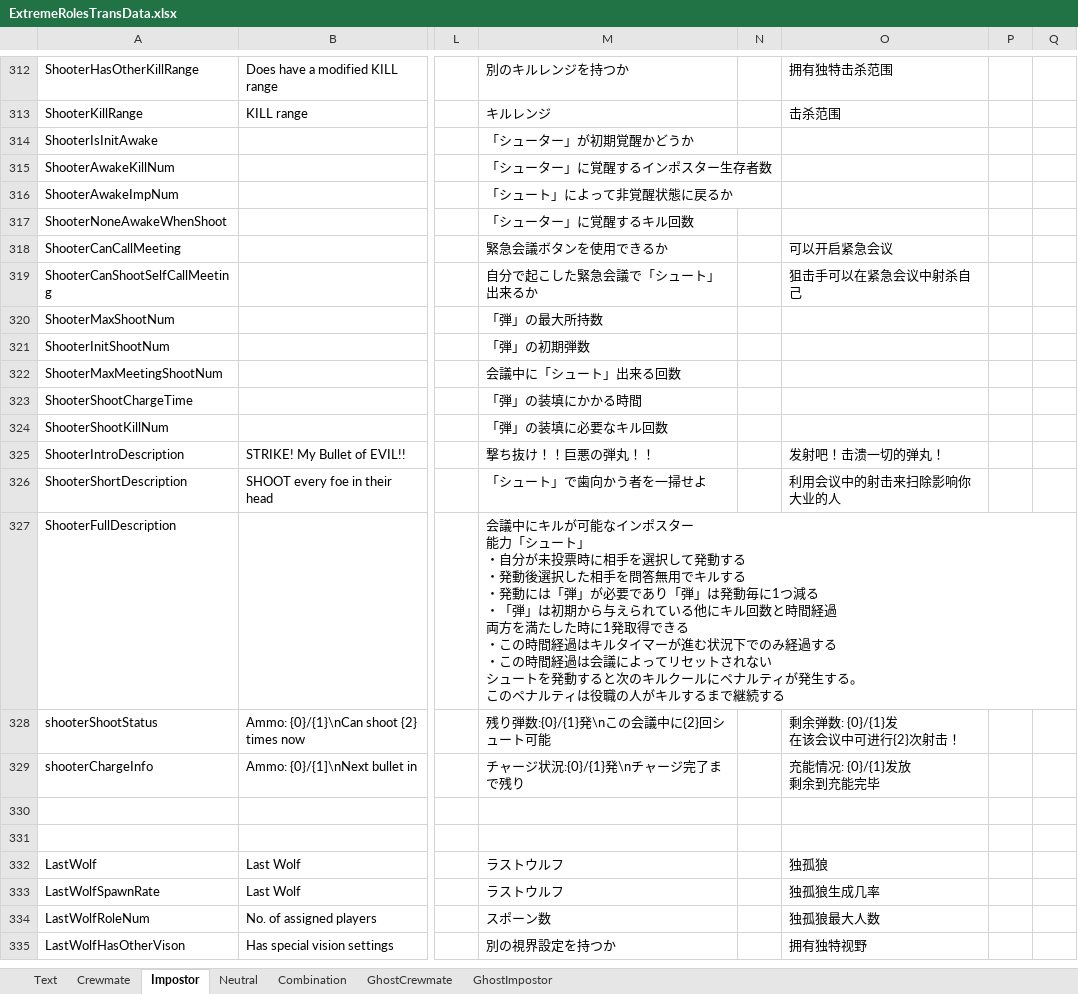
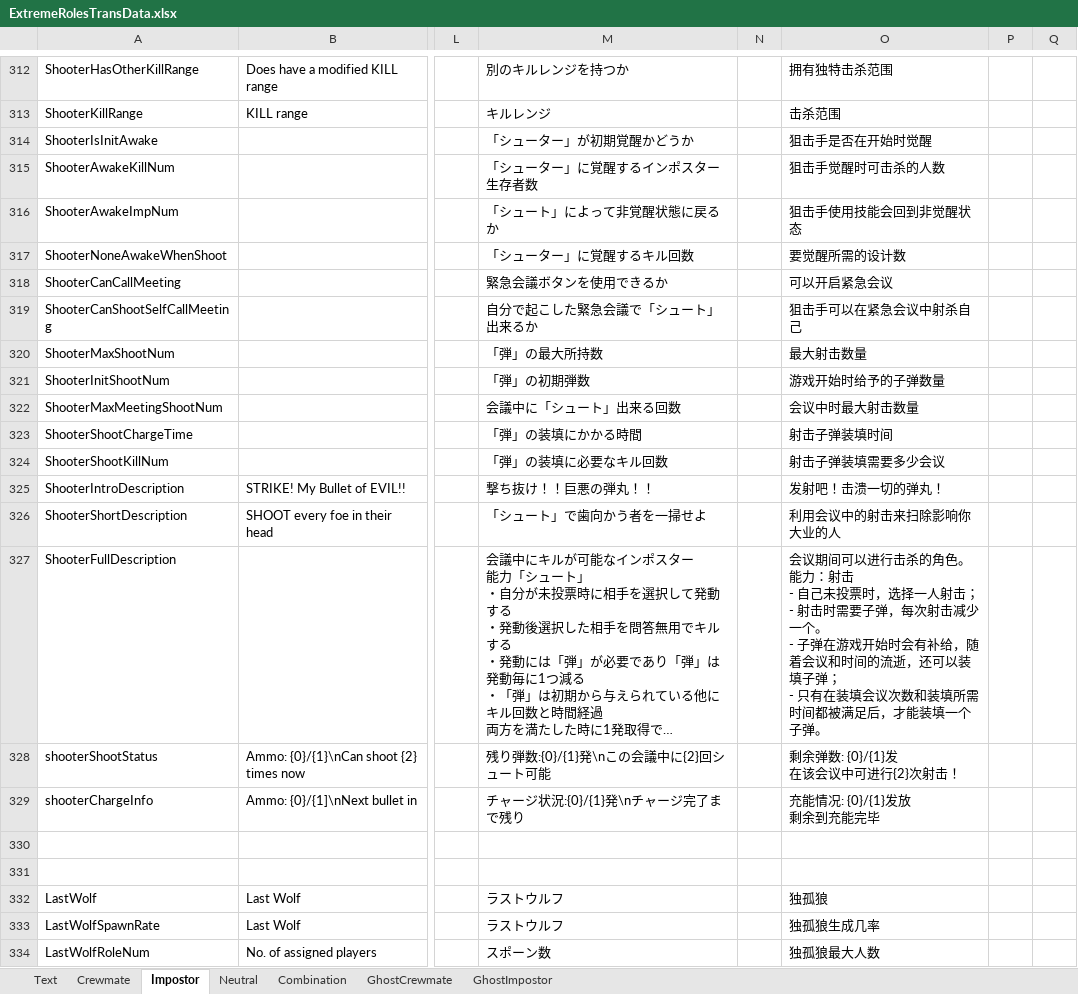
Before and after one commit to yukieiji/ExtremeRoles, an Excel workbook: ExtremeRolesTransData.xlsx, sheet Impostor, drawn as a sheet; only a part is shown, gaps mark what is left out; the shorter side is filled out with more unchanged rows; long unchanged cells end in …; values as stored, in another font and other column widths than the file's, no cell formats; ↵ is a line break in a cell; the diff names each change by its address in the sheet, - before the commit and + after, or states it on an @@ line.

```diff
--- a/ExtremeRolesTransData.xlsx (sheet Impostor)
+++ b/ExtremeRolesTransData.xlsx (sheet Impostor)
-O314: (empty)
+O314: 狙击手是否在开始时觉醒
-O315: (empty)
+O315: 狙击手觉醒时可击杀的人数
-O316: (empty)
+O316: 狙击手使用技能会回到非觉醒状态
-O317: (empty)
+O317: 要觉醒所需的设计数
-O320: (empty)
+O320: 最大射击数量
-O321: (empty)
+O321: 游戏开始时给予的子弹数量
-O322: (empty)
+O322: 会议中时最大射击数量
-O323: (empty)
+O323: 射击子弹装填时间
-O324: (empty)
+O324: 射击子弹装填需要多少会议
-O327: (empty)
+O327: 会议期间可以进行击杀的角色。 ↵ 能力：射击 ↵ - 自己未投票时，选择一人射击； ↵ - 射击时需要子弹，每次射击减少一个。 ↵ - 子弹在游戏开始时会有补给，随着会议和时间的流逝，还可以装填子弹； ↵ - 只有在装填会议次数和装填所需时间都被满足后，才能装填一个子弹。
```
Also changed, not shown: sheet Crewmate, sheet Text, sheet Neutral, sheet Combination, sheet GhostCrewmate, sheet GhostImpostor, cell formats.
